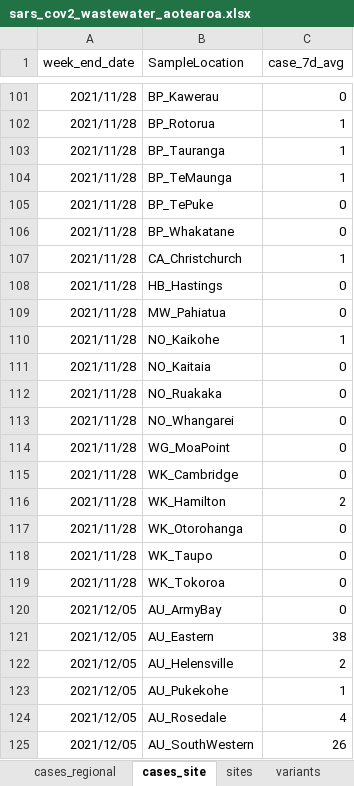
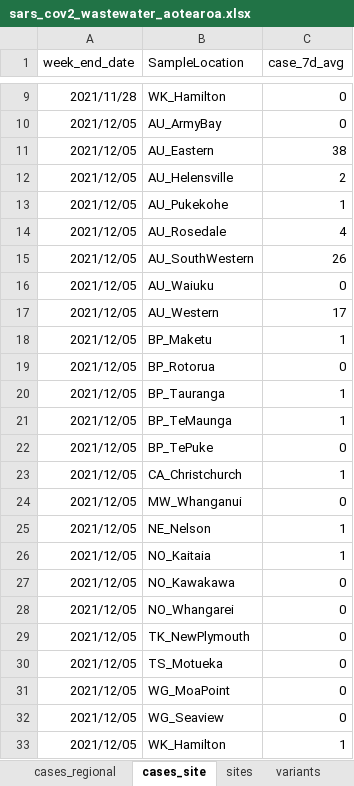
Before and after one commit to ESR-NZ/covid_in_wastewater, an Excel workbook: data/sars_cov2_wastewater_aotearoa.xlsx, sheet cases_site, drawn as a sheet; only a part is shown, gaps mark what is left out; the shorter side is filled out with more unchanged rows; values as stored, in another font and other column widths than the file's, no borders; table styles not drawn; removed rows and columns are numbered as before the commit, all else as after; the diff covers the shown part only; the diff names each change by its address in the sheet, - before the commit and + after, or states it on an @@ line.

```diff
--- a/data/sars_cov2_wastewater_aotearoa.xlsx (sheet cases_site)
+++ b/data/sars_cov2_wastewater_aotearoa.xlsx (sheet cases_site)
-row 101: 2021/11/28 | BP_Kawerau | 0
-row 102: 2021/11/28 | BP_Rotorua | 1
-row 103: 2021/11/28 | BP_Tauranga | 1
-row 104: 2021/11/28 | BP_TeMaunga | 1
-row 105: 2021/11/28 | BP_TePuke | 0
-row 106: 2021/11/28 | BP_Whakatane | 0
-row 107: 2021/11/28 | CA_Christchurch | 1
-row 108: 2021/11/28 | HB_Hastings | 0
-row 109: 2021/11/28 | MW_Pahiatua | 0
-row 110: 2021/11/28 | NO_Kaikohe | 1
-row 111: 2021/11/28 | NO_Kaitaia | 0
-row 112: 2021/11/28 | NO_Ruakaka | 0
-row 113: 2021/11/28 | NO_Whangarei | 0
-B9 (SampleLocation): WG_MoaPoint
+B9 (SampleLocation): WK_Hamilton
-row 115: 2021/11/28 | WK_Cambridge | 0
-row 116: 2021/11/28 | WK_Hamilton | 2
-row 117: 2021/11/28 | WK_Otorohanga | 0
-row 118: 2021/11/28 | WK_Taupo | 0
-row 119: 2021/11/28 | WK_Tokoroa | 0
```
Also changed, not shown: 400 added rows, 175 removed rows and 8 edited cells elsewhere in this sheet, sheet ww_data_all, sheet variants, sheet ww_site, sheet ww_regional, sheet cases_regional, sheet ww_national, 2 more sheets, 8 other files.
